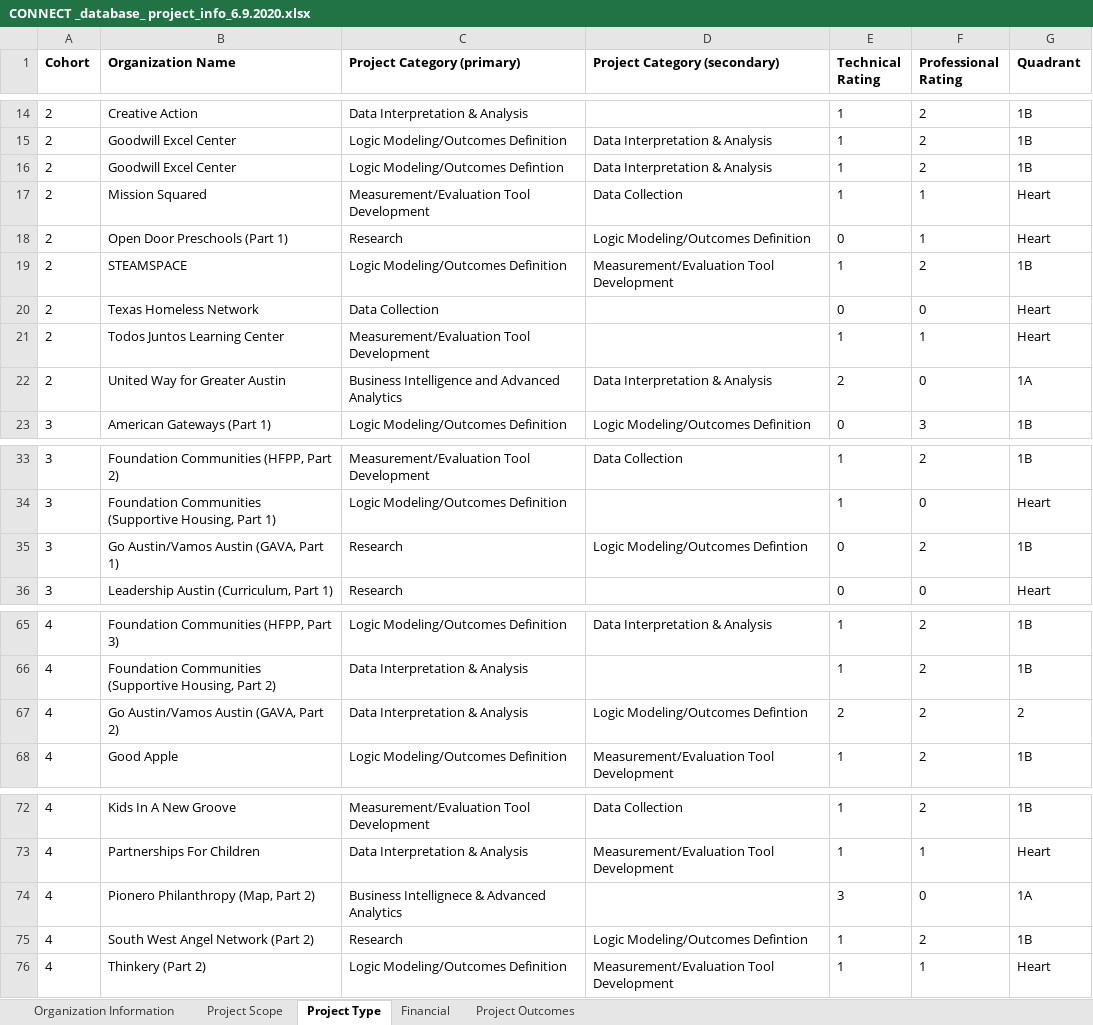
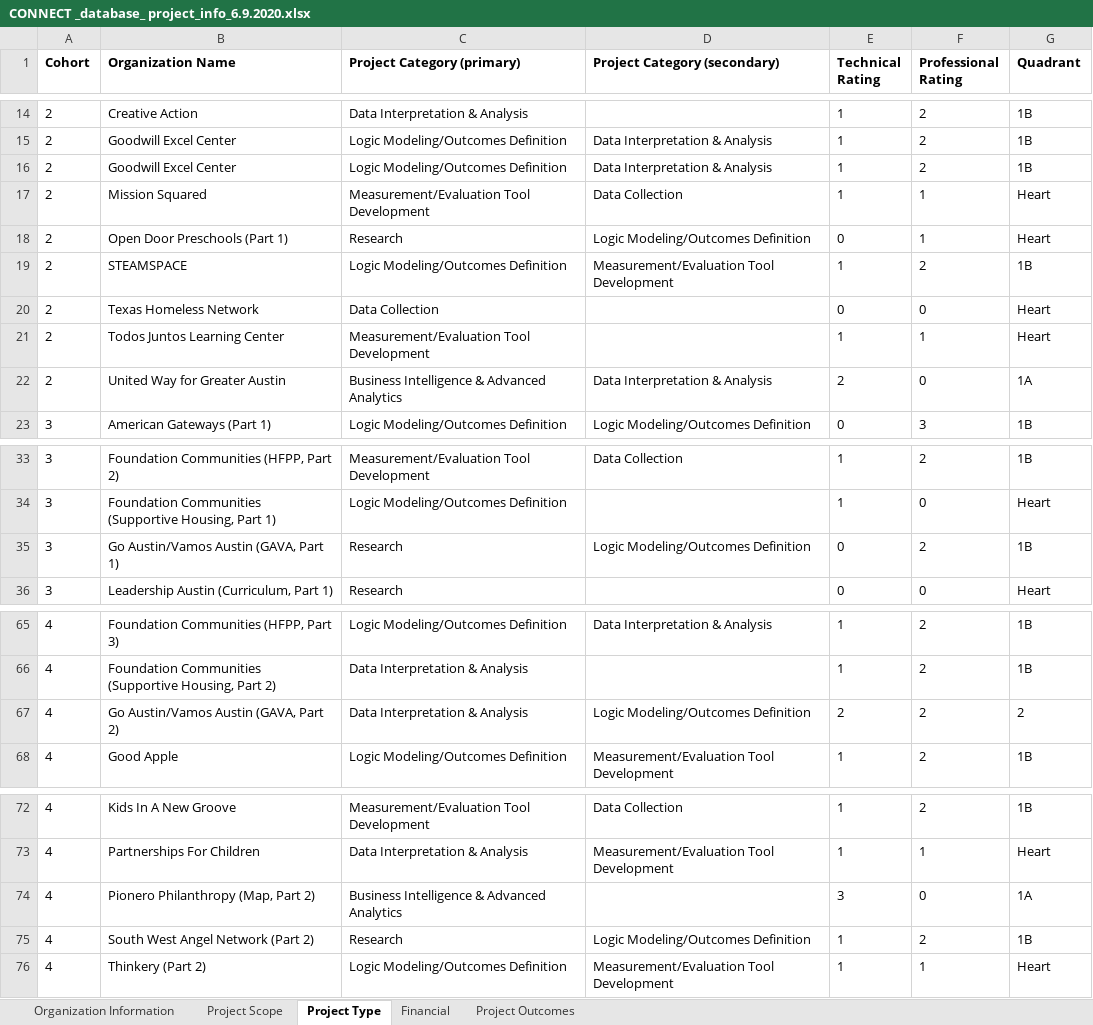
Before and after one commit to ethantenison/CONNECT_Eval, an Excel workbook: data/CONNECT _database_ project_info_6.9.2020.xlsx, sheet Project Type, drawn as a sheet; only a part is shown, gaps mark what is left out; values as stored, in another font and other column widths than the file's, no borders; the diff covers the shown part only; the diff names each change by its address in the sheet, - before the commit and + after, or states it on an @@ line.

Commit message:
added plots for connect project type and sector of nonprofit

```diff
--- a/data/CONNECT _database_ project_info_6.9.2020.xlsx (sheet Project Type)
+++ b/data/CONNECT _database_ project_info_6.9.2020.xlsx (sheet Project Type)
-C16 (Project Category (primary)): Logic Modeling/Outcomes Defintion
+C16 (Project Category (primary)): Logic Modeling/Outcomes Definition
-C22 (Project Category (primary)): Business Intelligence and Advanced Analytics
+C22 (Project Category (primary)): Business Intelligence & Advanced Analytics
-D35 (Project Category (secondary)): Logic Modeling/Outcomes Defintion
+D35 (Project Category (secondary)): Logic Modeling/Outcomes Definition
-D67 (Project Category (secondary)): Logic Modeling/Outcomes Defintion
+D67 (Project Category (secondary)): Logic Modeling/Outcomes Definition
-C74 (Project Category (primary)): Business Intellignece & Advanced Analytics
+C74 (Project Category (primary)): Business Intelligence & Advanced Analytics
-D75 (Project Category (secondary)): Logic Modeling/Outcomes Defintion
+D75 (Project Category (secondary)): Logic Modeling/Outcomes Definition
```
Also changed, not shown: 10 edited cells elsewhere in this sheet, 1 other file.
